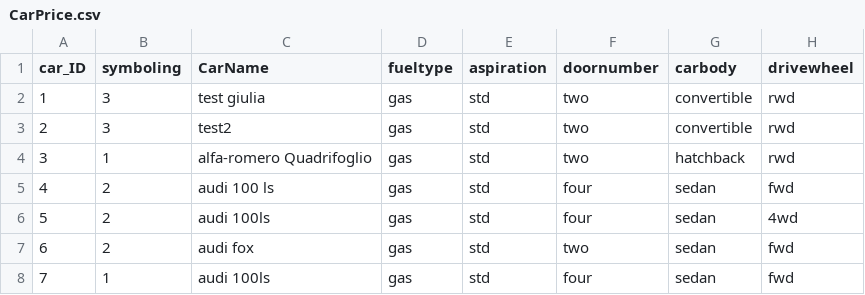
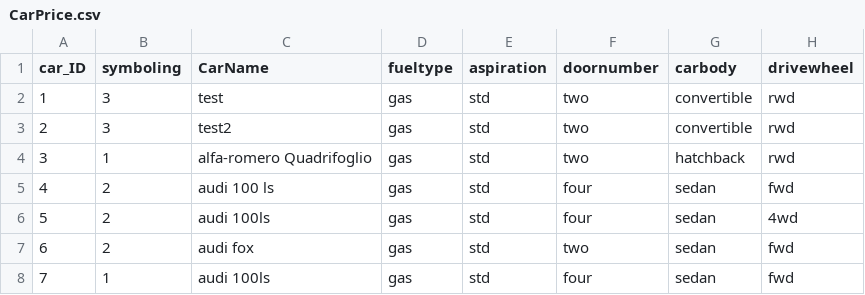
Before and after one commit to kade282/mlcarpp, a CSV file: CarPrice.csv, drawn as a sheet; only a part is shown; the diff names each change by its address in the sheet, - before the commit and + after, or states it on an @@ line.

Commit message:
my local change after rebase v2

```diff
--- a/CarPrice.csv
+++ b/CarPrice.csv
-C2 (CarName): test giulia
+C2 (CarName): test
```
